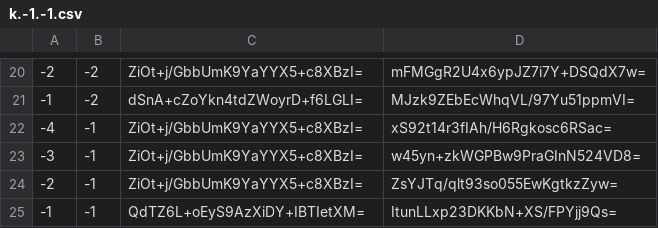
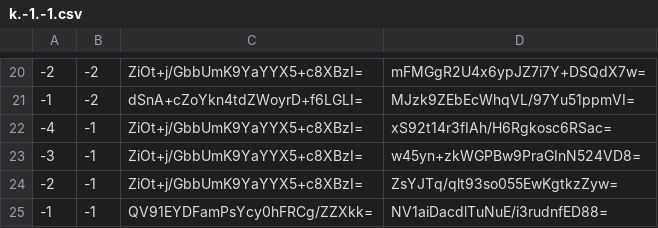
Before and after one commit to counterfitninja/chilled-nether, a CSV file: tiles/zoom.-1/metadata/k.-1.-1.csv, drawn as a sheet; only a part is shown, gaps mark what is left out.

```diff
--- a/tiles/zoom.-1/metadata/k.-1.-1.csv
+++ b/tiles/zoom.-1/metadata/k.-1.-1.csv
@@ -24,2 +24,2 @@
 -2,-1,ZiOt+j/GbbUmK9YaYYX5+c8XBzI=,ZsYJTq/qlt93so055EwKgtkzZyw=
--1,-1,QdTZ6L+oEyS9AzXiDY+IBTIetXM=,ItunLLxp23DKKbN+XS/FPYjj9Qs=
+-1,-1,QV91EYDFamPsYcy0hFRCg/ZZXkk=,NV1aiDacdlTuNuE/i3rudnfED88=
```
Also changed, not shown: tiles/zoom.-1/metadata/k.-1.0.csv, tiles/zoom.-1/metadata/k.0.-1.csv, 33 other files.
